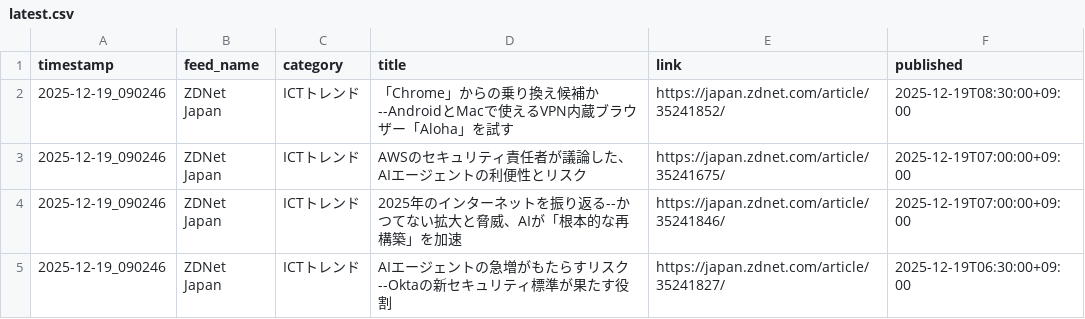
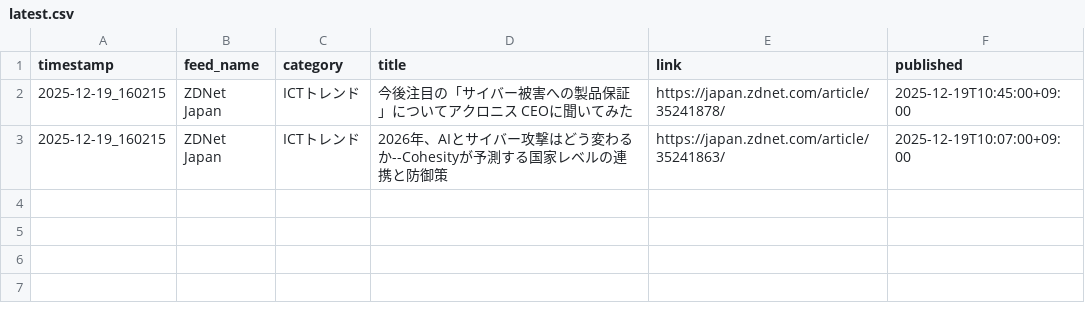
Before and after one commit to Keita50/rss_monitor, a CSV file: data/latest.csv, drawn as a sheet.

```diff
--- a/data/latest.csv
+++ b/data/latest.csv
@@ -1,5 +1,3 @@
 timestamp,feed_name,category,title,link,published
-2025-12-19_090246,ZDNet Japan,ICTトレンド,「Chrome」からの乗り換え候補か--AndroidとMacで使えるVPN内蔵ブラウザー「Aloha」を試す,https://japan.zdnet.com/article/35241852/,2025-12-19T08:30:00+09:00
-2025-12-19_090246,ZDNet Japan,ICTトレンド,AWSのセキュリティ責任者が議論した、AIエージェントの利便性とリスク,https://japan.zdnet.com/article/35241675/,2025-12-19T07:00:00+09:00
-2025-12-19_090246,ZDNet Japan,ICTトレンド,2025年のインターネットを振り返る--かつてない拡大と脅威、AIが「根本的な再構築」を加速,https://japan.zdnet.com/article/35241846/,2025-12-19T07:00:00+09:00
-2025-12-19_090246,ZDNet Japan,ICTトレンド,AIエージェントの急増がもたらすリスク--Oktaの新セキュリティ標準が果たす役割,https://japan.zdnet.com/article/35241827/,2025-12-19T06:30:00+09:00
+2025-12-19_160215,ZDNet Japan,ICTトレンド,今後注目の「サイバー被害への製品保証」についてアクロニス CEOに聞いてみた,https://japan.zdnet.com/article/35241878/,2025-12-19T10:45:00+09:00
+2025-12-19_160215,ZDNet Japan,ICTトレンド,2026年、AIとサイバー攻撃はどう変わるか--Cohesityが予測する国家レベルの連携と防御策,https://japan.zdnet.com/article/35241863/,2025-12-19T10:07:00+09:00
```
Also changed, not shown: 2 other files.
